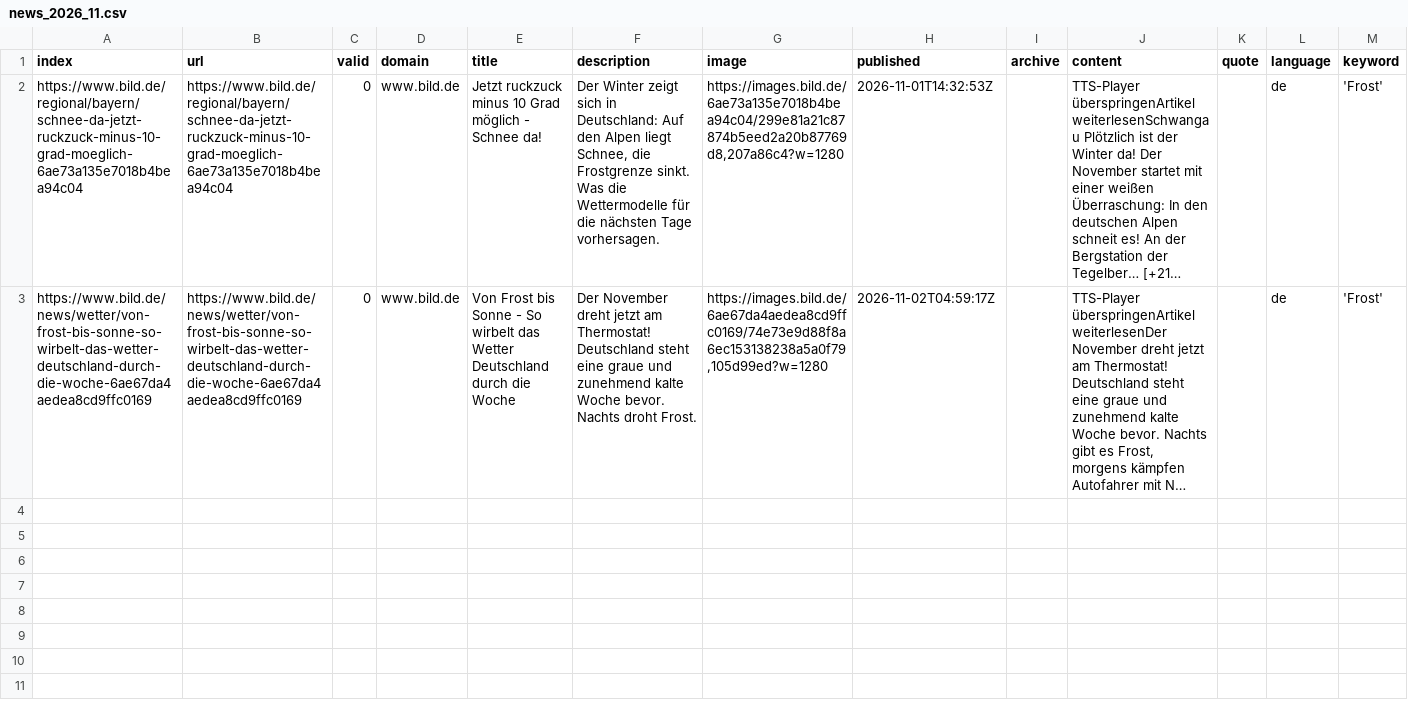
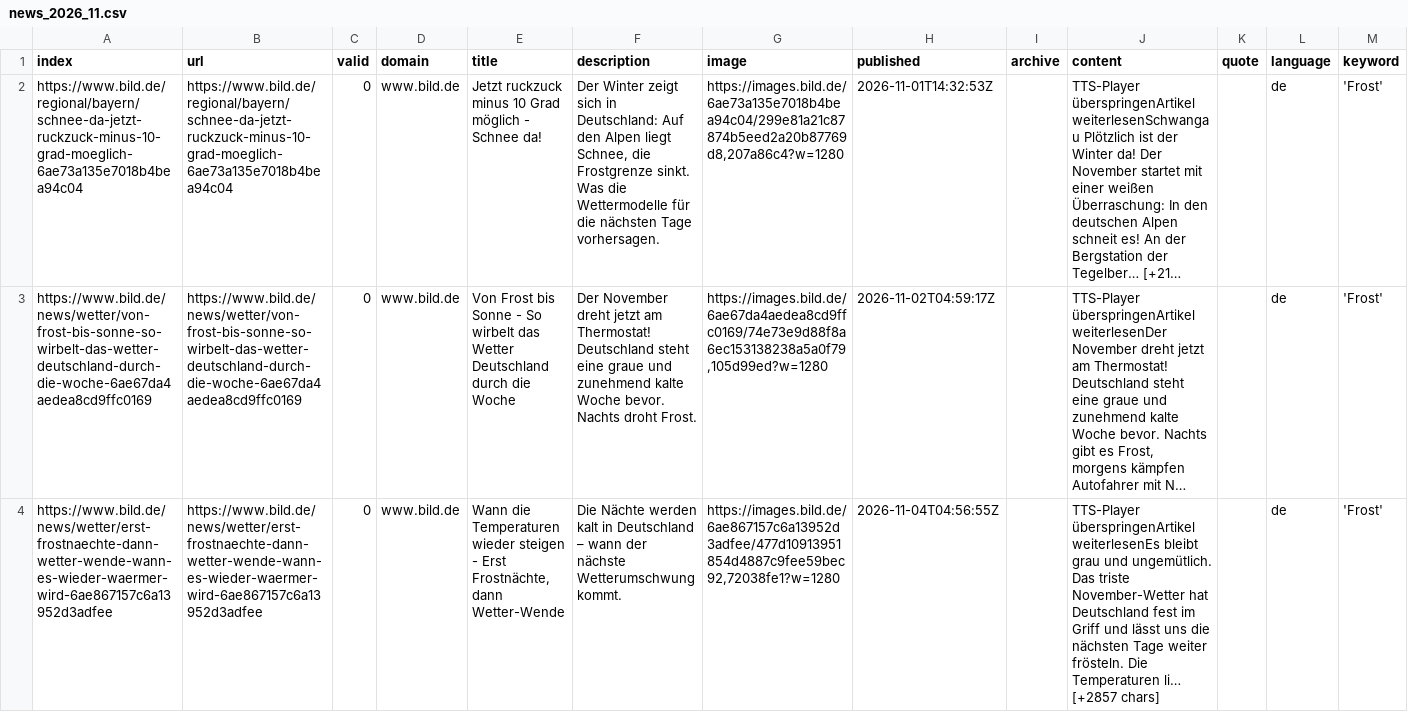
Before and after one commit to emorl-news/winterIsComing, a CSV file: csv/news_2026_11.csv, drawn as a sheet; long unchanged cells end in …; the diff names each change by its address in the sheet, - before the commit and + after, or states it on an @@ line.

```diff
--- a/csv/news_2026_11.csv
+++ b/csv/news_2026_11.csv
+row 4: https://www.bild.de/news/wetter/erst-frostnaechte-dann-wetter-wende-wann-es-wieder-waermer-wird-6ae867157c6a13952d3adfee | https://www.bild.de/news/wetter/erst-frostnaechte-dann-wetter-wende-wann-es-wieder-waermer-wird-6ae867157c6a13952d3adfee | 0 | www.bild.de | Wann die Temperaturen wieder steigen - Erst Frostnächte, dann Wetter-Wende | Die Nächte werden kalt in Deutschland – wann der nächste Wetterumschwung kommt. | https://images.bild.de/6ae867157c6a13952d3adfee/477d10913951854d4887c9fee59bec92,72038fe1?w=1280 | 2026-11-04T04:56:55Z |  | TTS-Player überspringenArtikel weiterlesenEs bleibt grau und ungemütlich. Das triste November-Wetter hat Deutschland fest im Griff und lässt uns die nächsten Tage weiter frösteln. Die Temperaturen li… [+2857 chars] |  | de | 'Frost'
```
Also changed, not shown: keywords.csv.
